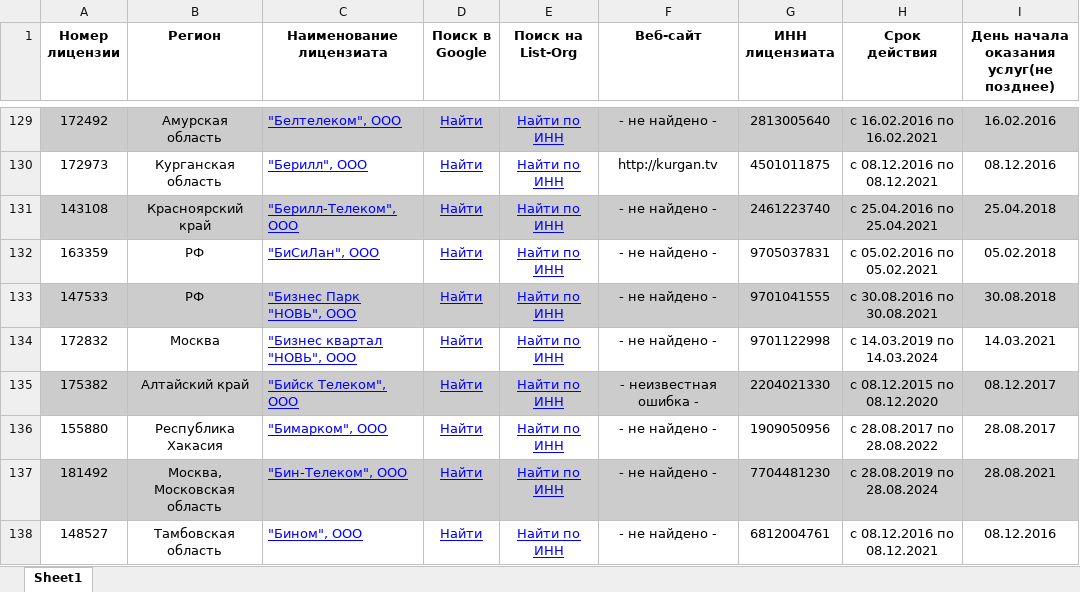
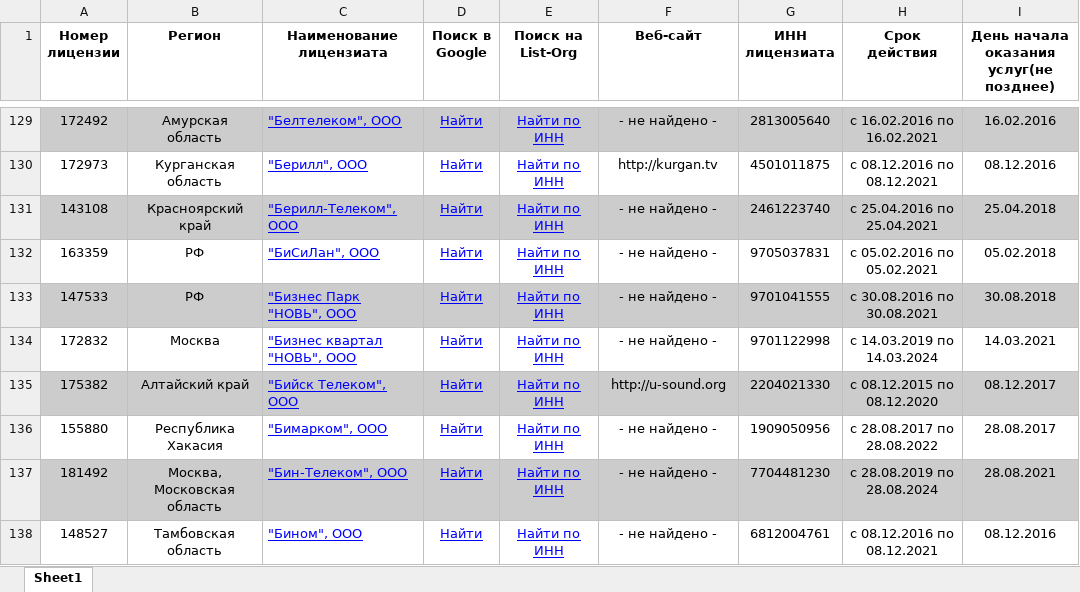
Before and after one commit to LexaPetrov/rkn_parser, an Excel workbook: table__full.xlsx, sheet Sheet1, drawn as a sheet; only a part is shown, gaps mark what is left out; values as stored, in another font and other column widths than the file's, no borders; the diff covers the shown part only; the diff names each change by its address in the sheet, - before the commit and + after, or states it on an @@ line.

```diff
--- a/table__full.xlsx (sheet Sheet1)
+++ b/table__full.xlsx (sheet Sheet1)
-F135 (Веб-сайт): - неизвестная ошибка -
+F135 (Веб-сайт): http://u-sound.org
```
Also changed, not shown: 46 edited cells elsewhere in this sheet, 1 other file.
